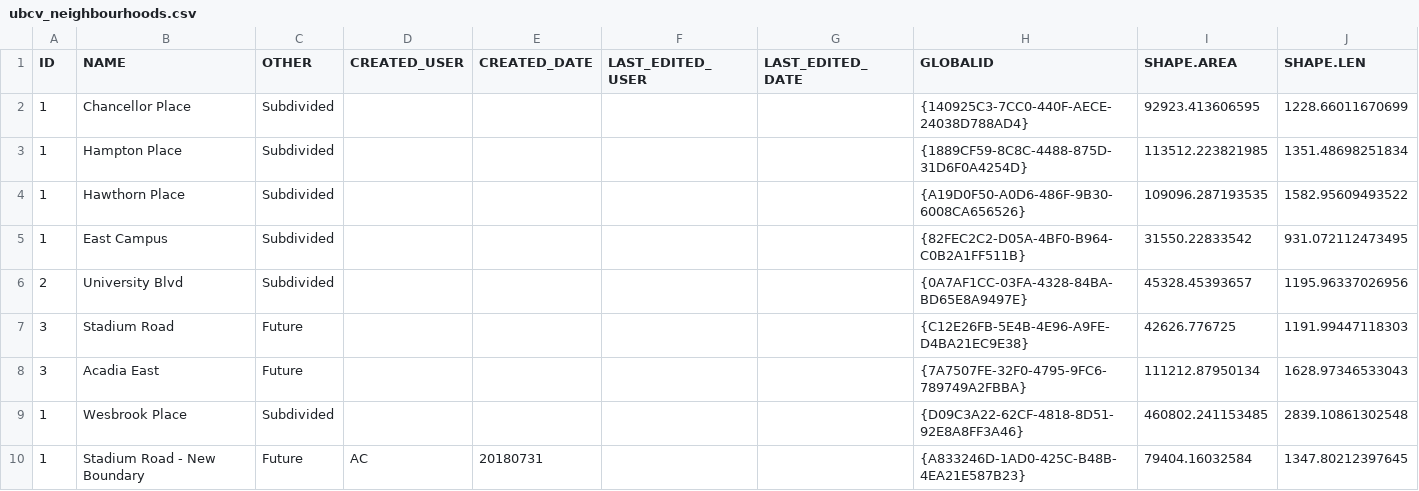
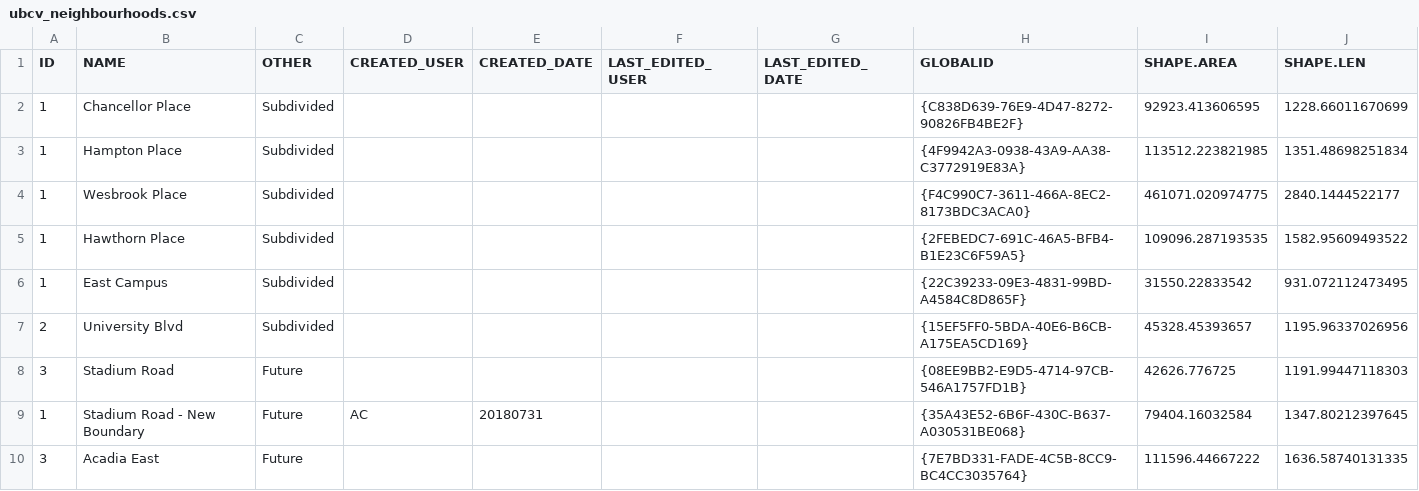
Before and after one commit to UBCGeodata/ubc-geospatial-opendata, a CSV file: ubcv/planning/csv/ubcv_neighbourhoods.csv, drawn as a sheet.

```diff
--- a/ubcv/planning/csv/ubcv_neighbourhoods.csv
+++ b/ubcv/planning/csv/ubcv_neighbourhoods.csv
@@ -1,10 +1,10 @@
 ID,NAME,OTHER,CREATED_USER,CREATED_DATE,LAST_EDITED_USER,LAST_EDITED_DATE,GLOBALID,SHAPE.AREA,SHAPE.LEN
-1,Chancellor Place,Subdivided,,,,,{140925C3-7CC0-440F-AECE-24038D788AD4},92923.413606595,1228.66011670699
-1,Hampton Place,Subdivided,,,,,{1889CF59-8C8C-4488-875D-31D6F0A4254D},113512.223821985,1351.48698251834
-1,Hawthorn Place,Subdivided,,,,,{A19D0F50-A0D6-486F-9B30-6008CA656526},109096.287193535,1582.95609493522
-1,East Campus,Subdivided,,,,,{82FEC2C2-D05A-4BF0-B964-C0B2A1FF511B},31550.22833542,931.072112473495
-2,University Blvd,Subdivided,,,,,{0A7AF1CC-03FA-4328-84BA-BD65E8A9497E},45328.45393657,1195.96337026956
-3,Stadium Road,Future,,,,,{C12E26FB-5E4B-4E96-A9FE-D4BA21EC9E38},42626.776725,1191.99447118303
-3,Acadia East,Future,,,,,{7A7507FE-32F0-4795-9FC6-789749A2FBBA},111212.87950134,1628.97346533043
-1,Wesbrook Place,Subdivided,,,,,{D09C3A22-62CF-4818-8D51-92E8A8FF3A46},460802.241153485,2839.10861302548
-1,Stadium Road - New Boundary,Future,AC,20180731,,,{A833246D-1AD0-425C-B48B-4EA21E587B23},79404.16032584,1347.80212397645
+1,Chancellor Place,Subdivided,,,,,{C838D639-76E9-4D47-8272-90826FB4BE2F},92923.413606595,1228.66011670699
+1,Hampton Place,Subdivided,,,,,{4F9942A3-0938-43A9-AA38-C3772919E83A},113512.223821985,1351.48698251834
+1,Wesbrook Place,Subdivided,,,,,{F4C990C7-3611-466A-8EC2-8173BDC3ACA0},461071.020974775,2840.1444522177
+1,Hawthorn Place,Subdivided,,,,,{2FEBEDC7-691C-46A5-BFB4-B1E23C6F59A5},109096.287193535,1582.95609493522
+1,East Campus,Subdivided,,,,,{22C39233-09E3-4831-99BD-A4584C8D865F},31550.22833542,931.072112473495
+2,University Blvd,Subdivided,,,,,{15EF5FF0-5BDA-40E6-B6CB-A175EA5CD169},45328.45393657,1195.96337026956
+3,Stadium Road,Future,,,,,{08EE9BB2-E9D5-4714-97CB-546A1757FD1B},42626.776725,1191.99447118303
+1,Stadium Road - New Boundary,Future,AC,20180731,,,{35A43E52-6B6F-430C-B637-A030531BE068},79404.16032584,1347.80212397645
+3,Acadia East,Future,,,,,{7E7BD331-FADE-4C5B-8CC9-BC4CC3035764},111596.44667222,1636.58740131335
```
Also changed, not shown: off-campus/locations/csv/ubc_regional_locations.csv, ubcv/landscape/csv/ubcv_campus_trees.csv, 9 other files.
